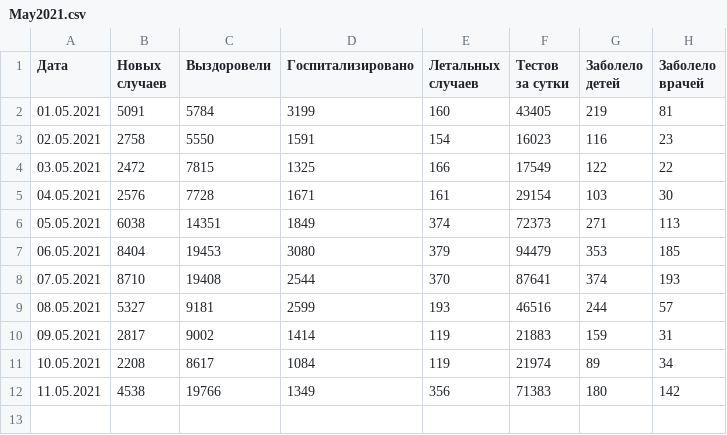
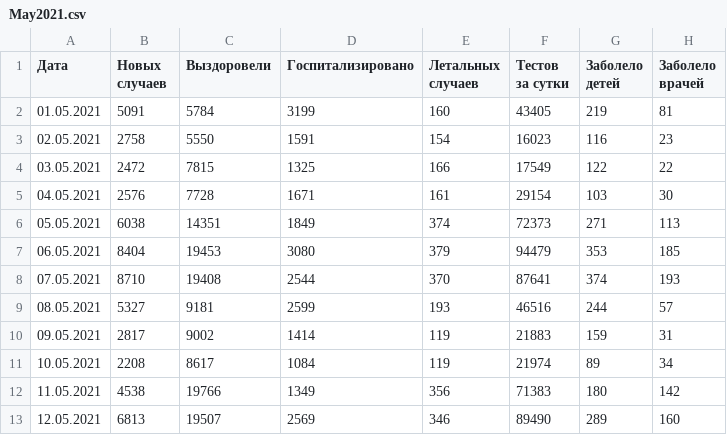
Before and after one commit to acentos/covid19_cases_ua, a CSV file: files/May2021.csv, drawn as a sheet; the diff names each change by its address in the sheet, - before the commit and + after, or states it on an @@ line.

Commit message:
12 may 2021

```diff
--- a/files/May2021.csv
+++ b/files/May2021.csv
+row 13: 12.05.2021 | 6813 | 19507 | 2569 | 346 | 89490 | 289 | 160
```
